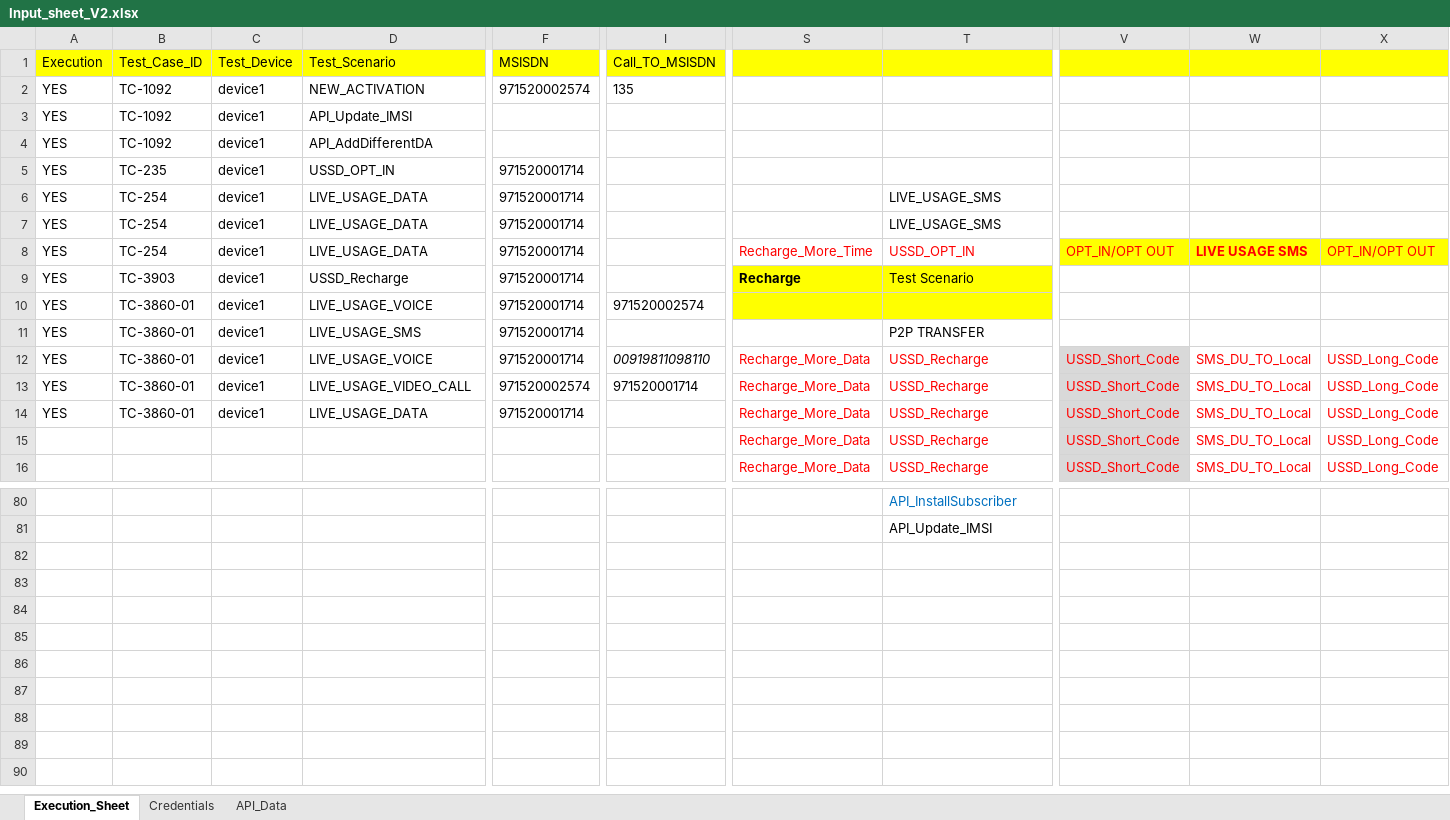
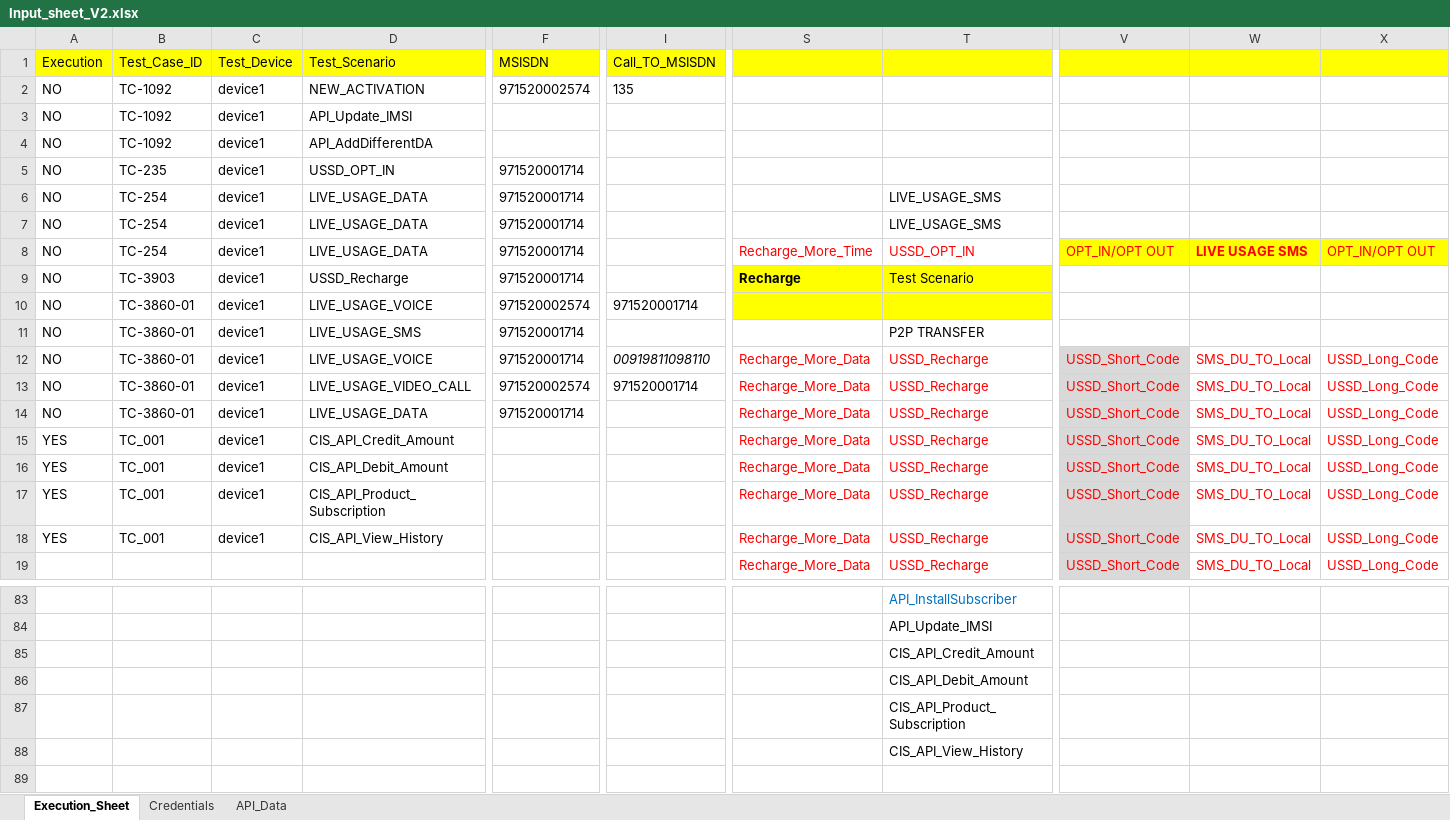
Before and after one commit to mugazzz/parallel_ussd, an Excel workbook: Input_sheet_V2.xlsx, sheet Execution_Sheet, drawn as a sheet; only a part is shown, gaps mark what is left out; the shorter side is filled out with more unchanged rows; values as stored, in another font and other column widths than the file's, no borders; addresses are those after the commit; rows hold the shown columns only; the diff names each change by its address in the sheet, - before the commit and + after, or states it on an @@ line.

```diff
--- a/Input_sheet_V2.xlsx (sheet Execution_Sheet)
+++ b/Input_sheet_V2.xlsx (sheet Execution_Sheet)
-A2:A14 (Execution): YES
+A2:A14 (Execution): NO
-F10 (MSISDN): 971520001714
+F10 (MSISDN): 971520002574
-I10 (Call_TO_MSISDN): 971520002574
+I10 (Call_TO_MSISDN): 971520001714
-A15 (Execution): (empty)
+A15 (Execution): YES
-B15 (Test_Case_ID): (empty)
+B15 (Test_Case_ID): TC_001
-C15 (Test_Device): (empty)
+C15 (Test_Device): device1
-D15 (Test_Scenario): (empty)
+D15 (Test_Scenario): CIS_API_Credit_Amount
+row 16: YES | TC_001 | device1 | CIS_API_Debit_Amount |  |  | Recharge_More_Data | USSD_Recharge | USSD_Short_Code | SMS_DU_TO_Local | USSD_Long_Code
+row 17: YES | TC_001 | device1 | CIS_API_Product_Subscription |  |  | Recharge_More_Data | USSD_Recharge | USSD_Short_Code | SMS_DU_TO_Local | USSD_Long_Code
+row 18: YES | TC_001 | device1 | CIS_API_View_History |  |  | Recharge_More_Data | USSD_Recharge | USSD_Short_Code | SMS_DU_TO_Local | USSD_Long_Code
-T85: (empty)
+T85: CIS_API_Credit_Amount
-T86: (empty)
+T86: CIS_API_Debit_Amount
-T87: (empty)
+T87: CIS_API_Product_Subscription
-T88: (empty)
+T88: CIS_API_View_History
```
Also changed, not shown: sheet API_Data, sheet Credentials, 33 other files.
